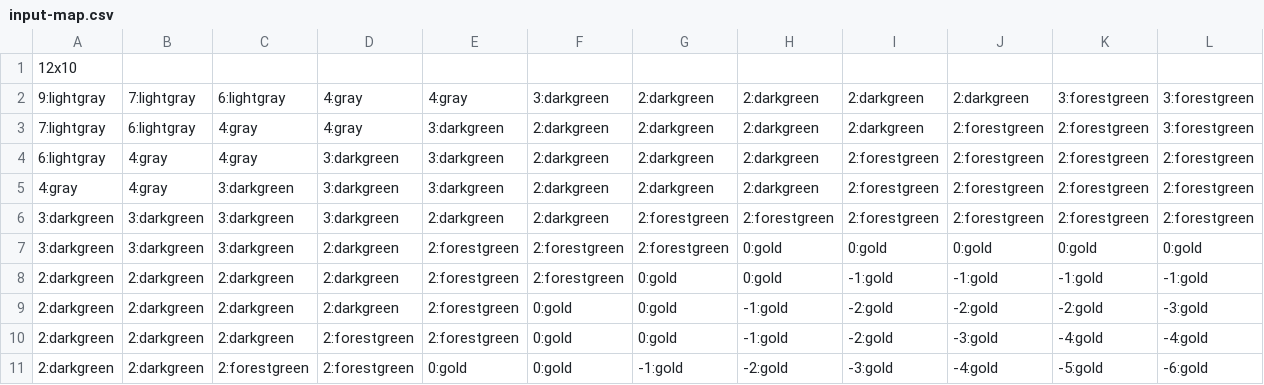
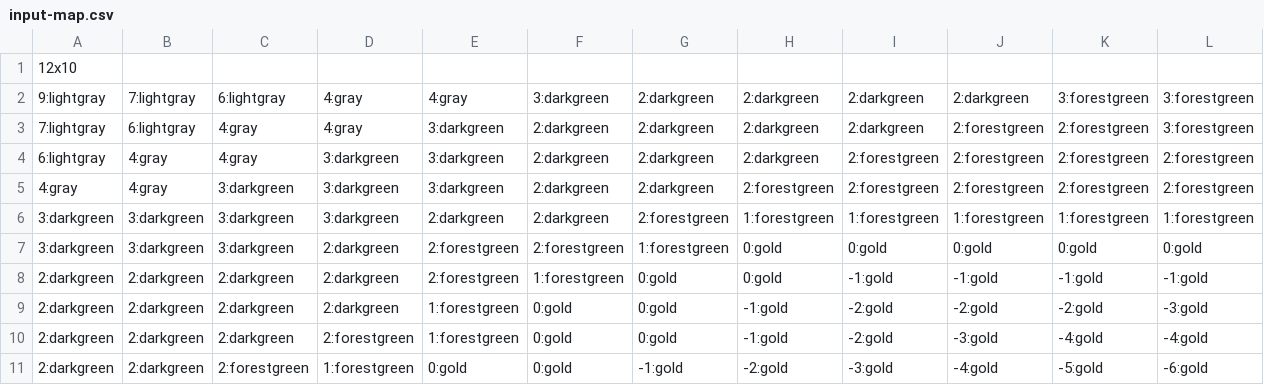
Before and after one commit to jedrzejowski/map-creator, a CSV file: input-map.csv, drawn as a sheet.

```diff
--- a/input-map.csv
+++ b/input-map.csv
@@ -4,8 +4,8 @@
 6:lightgray;4:gray;4:gray;3:darkgreen;3:darkgreen;2:darkgreen;2:darkgreen;2:darkgreen;2:forestgreen;2:forestgreen;2:forestgreen;2:forestgreen;
-4:gray;4:gray;3:darkgreen;3:darkgreen;3:darkgreen;2:darkgreen;2:darkgreen;2:darkgreen;2:forestgreen;2:forestgreen;2:forestgreen;2:forestgreen;
-3:darkgreen;3:darkgreen;3:darkgreen;3:darkgreen;2:darkgreen;2:darkgreen;2:forestgreen;2:forestgreen;2:forestgreen;2:forestgreen;2:forestgreen;2:forestgreen;
-3:darkgreen;3:darkgreen;3:darkgreen;2:darkgreen;2:forestgreen;2:forestgreen;2:forestgreen;0:gold;0:gold;0:gold;0:gold;0:gold;
-2:darkgreen;2:darkgreen;2:darkgreen;2:darkgreen;2:forestgreen;2:forestgreen;0:gold;0:gold;-1:gold;-1:gold;-1:gold;-1:gold;
-2:darkgreen;2:darkgreen;2:darkgreen;2:darkgreen;2:forestgreen;0:gold;0:gold;-1:gold;-2:gold;-2:gold;-2:gold;-3:gold;
-2:darkgreen;2:darkgreen;2:darkgreen;2:forestgreen;2:forestgreen;0:gold;0:gold;-1:gold;-2:gold;-3:gold;-4:gold;-4:gold;
-2:darkgreen;2:darkgreen;2:forestgreen;2:forestgreen;0:gold;0:gold;-1:gold;-2:gold;-3:gold;-4:gold;-5:gold;-6:gold;
+4:gray;4:gray;3:darkgreen;3:darkgreen;3:darkgreen;2:darkgreen;2:darkgreen;2:forestgreen;2:forestgreen;2:forestgreen;2:forestgreen;2:forestgreen;
+3:darkgreen;3:darkgreen;3:darkgreen;3:darkgreen;2:darkgreen;2:darkgreen;2:forestgreen;1:forestgreen;1:forestgreen;1:forestgreen;1:forestgreen;1:forestgreen;
+3:darkgreen;3:darkgreen;3:darkgreen;2:darkgreen;2:forestgreen;2:forestgreen;1:forestgreen;0:gold;0:gold;0:gold;0:gold;0:gold;
+2:darkgreen;2:darkgreen;2:darkgreen;2:darkgreen;2:forestgreen;1:forestgreen;0:gold;0:gold;-1:gold;-1:gold;-1:gold;-1:gold;
+2:darkgreen;2:darkgreen;2:darkgreen;2:darkgreen;1:forestgreen;0:gold;0:gold;-1:gold;-2:gold;-2:gold;-2:gold;-3:gold;
+2:darkgreen;2:darkgreen;2:darkgreen;2:forestgreen;1:forestgreen;0:gold;0:gold;-1:gold;-2:gold;-3:gold;-4:gold;-4:gold;
+2:darkgreen;2:darkgreen;2:forestgreen;1:forestgreen;0:gold;0:gold;-1:gold;-2:gold;-3:gold;-4:gold;-5:gold;-6:gold;
```
Also changed, not shown: 1 other file.
